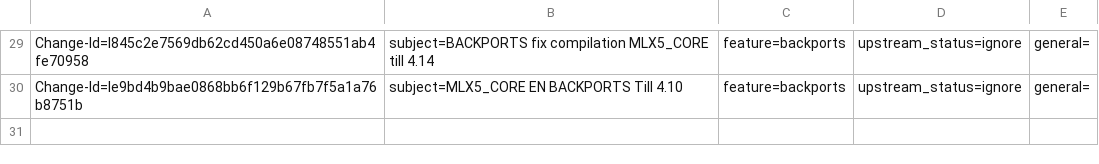
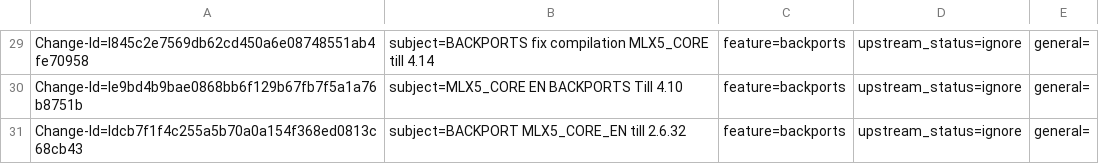
Before and after one commit to Shun-Hao/mlnx-ofa_kernel-4.6-1.0.1.1-rhel7.3, a CSV file: metadata/Talat_Batheesh.csv, drawn as a sheet; only a part is shown, gaps mark what is left out; the diff names each change by its address in the sheet, - before the commit and + after, or states it on an @@ line.

Commit message:
BACKPORT MLX5_CORE_EN till 2.6.32
issue: 1550015
issue: 1659535
Change-Id: Idcb7f1f4c255a5b70a0a154f368ed0813c68cb43
Signed-off-by: Talat Batheesh <talatb@mellanox.com>

```diff
--- a/metadata/Talat_Batheesh.csv
+++ b/metadata/Talat_Batheesh.csv
+row 31: Change-Id=Idcb7f1f4c255a5b70a0a154f368ed0813c68cb43 | subject=BACKPORT MLX5_CORE_EN till 2.6.32 | feature=backports | upstream_status=ignore | general=
```
Also changed, not shown: 25 other files.
